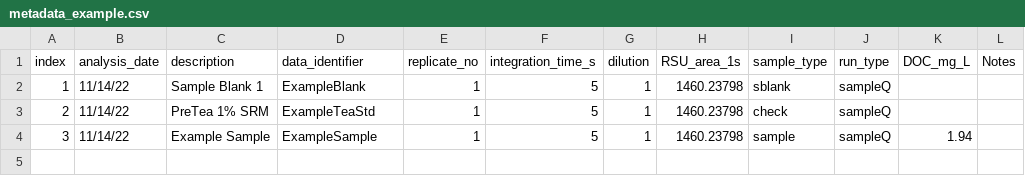
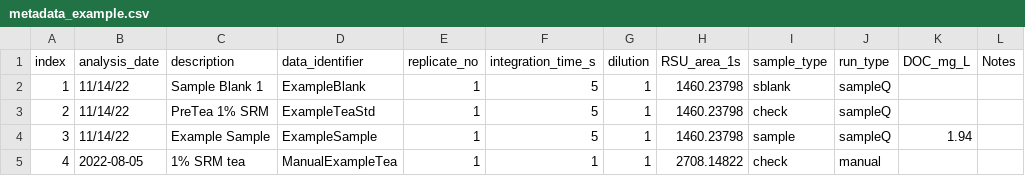
Before and after one commit to katiewampler/eemanalyzeR, a CSV file: inst/extdata/metadata_example.csv, drawn as a sheet; the diff names each change by its address in the sheet, - before the commit and + after, or states it on an @@ line.

Commit message:
Fixed filenames in extdata, re-output package data, and fixed tests to use new data

```diff
--- a/inst/extdata/metadata_example.csv
+++ b/inst/extdata/metadata_example.csv
+row 5: 4 | 2022-08-05 | 1% SRM tea | ManualExampleTea | 1 | 1 | 1 | 2708.14822 | check | manual
```
Also changed, not shown: data-raw/metadata_example.csv, 23 other files.
